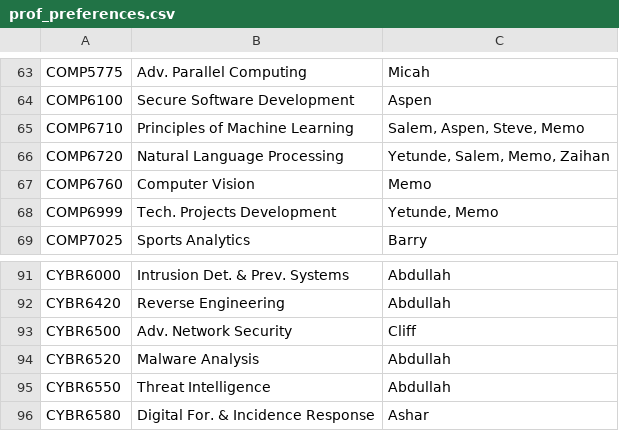
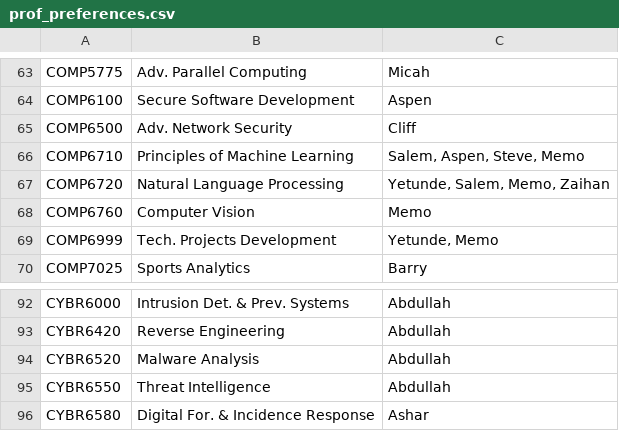
Before and after one commit to mukherjeea1atwit/course-scheduler, a CSV file: data-defaults/prof_preferences.csv, drawn as a sheet; only a part is shown, gaps mark what is left out.

```diff
--- a/data-defaults/prof_preferences.csv
+++ b/data-defaults/prof_preferences.csv
@@ -64,2 +64,3 @@ COMP5775,Adv. Parallel Computing,Micah
 COMP6100,Secure Software Development,Aspen
+COMP6500,Adv. Network Security,Cliff
 COMP6710,Principles of Machine Learning,"Salem, Aspen, Steve, Memo"
@@ -92,3 +93,2 @@ CYBR6000,Intrusion Det. & Prev. Systems,Abdullah
 CYBR6420,Reverse Engineering,Abdullah
-CYBR6500,Adv. Network Security,Cliff
 CYBR6520,Malware Analysis,Abdullah
```
Also changed, not shown: data-defaults/faculty_load.csv, data/faculty_load.csv, 9 other files.
